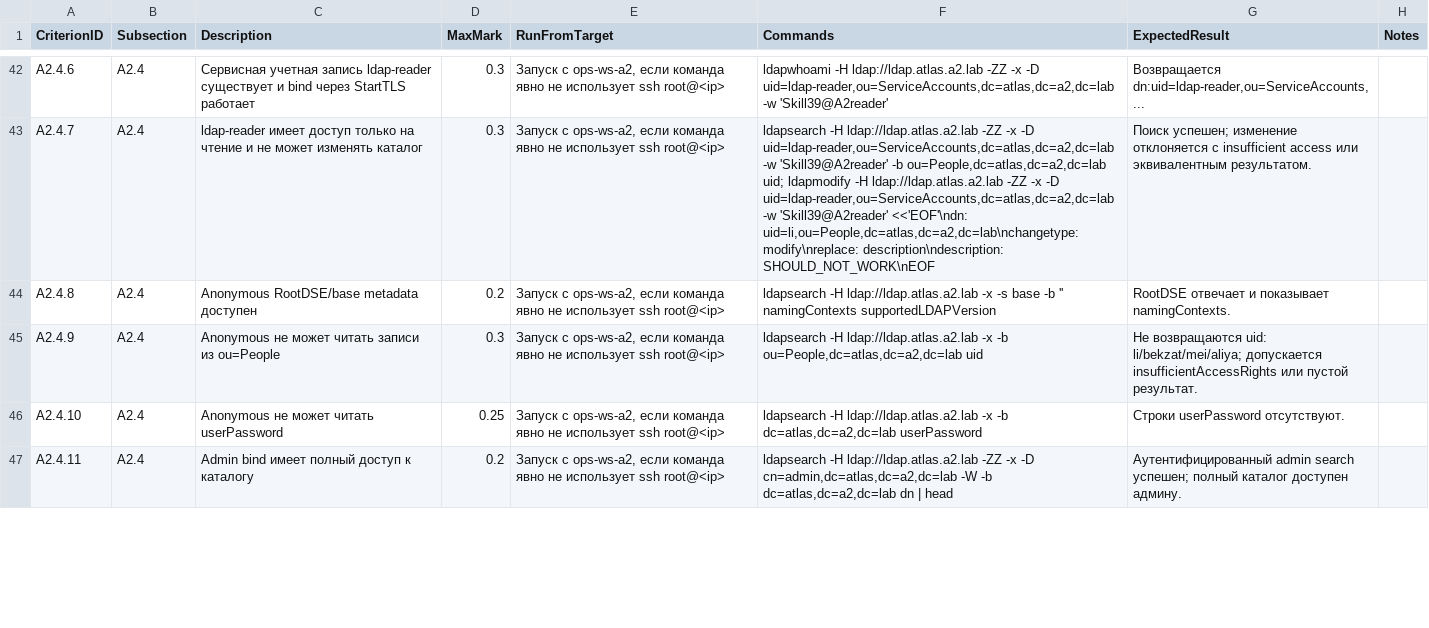
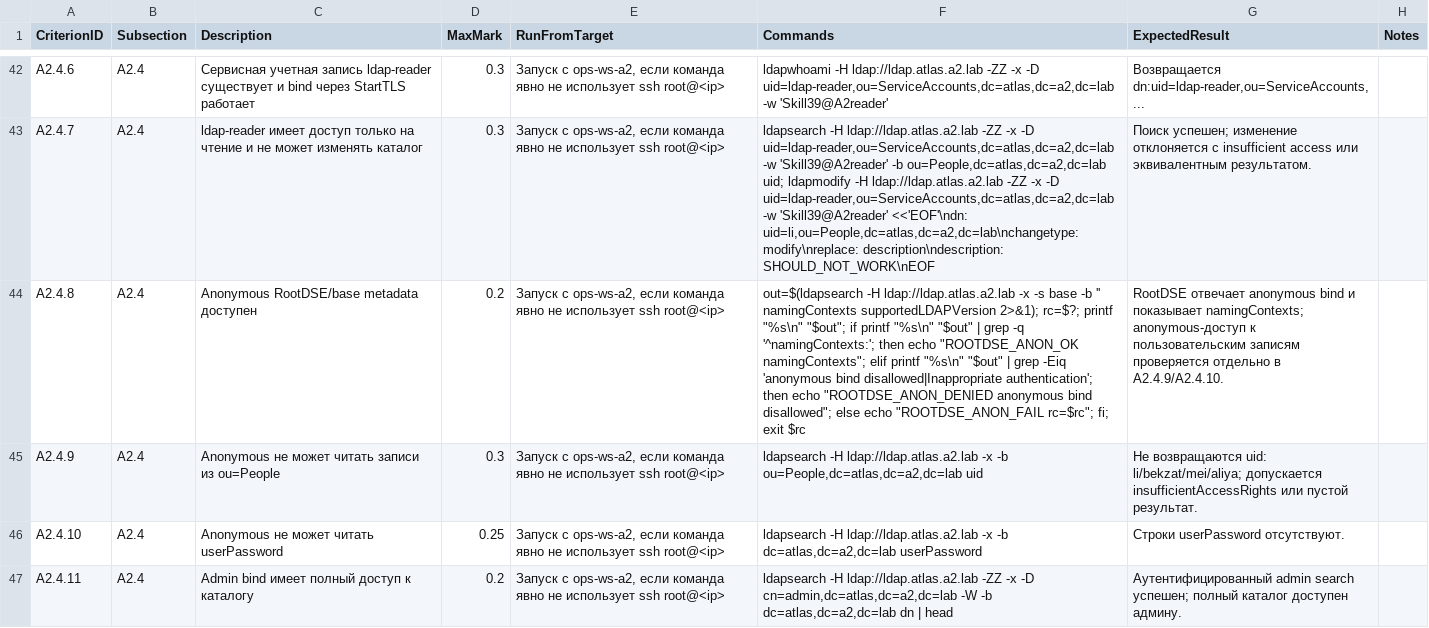
Before and after one commit to light192/WSTC2026_scripts, a TSV file: A2_Evaluation_Scripts_Shanghai_Shenzhen/criteria/a2_criteria_map.tsv, drawn as a sheet; only a part is shown, gaps mark what is left out; the diff covers the shown part only; the diff names each change by its address in the sheet, - before the commit and + after, or states it on an @@ line.

```diff
--- a/A2_Evaluation_Scripts_Shanghai_Shenzhen/criteria/a2_criteria_map.tsv
+++ b/A2_Evaluation_Scripts_Shanghai_Shenzhen/criteria/a2_criteria_map.tsv
-F44 (Commands): ldapsearch -H ldap://ldap.atlas.a2.lab -x -s base -b '' namingContexts supportedLDAPVersion
+F44 (Commands): out=$(ldapsearch -H ldap://ldap.atlas.a2.lab -x -s base -b '' namingContexts supportedLDAPVersion 2>&1); rc=$?; printf "%s\n" "$out"; if printf "%s\n" "$out" | grep -q '^namingContexts:'; then echo "ROOTDSE_ANON_OK namingContexts"; elif printf "%s\n" "$out" | grep -Eiq 'anonymous bind disallowed|Inappropriate authentication'; then echo "ROOTDSE_ANON_DENIED anonymous bind disallowed"; else echo "ROOTDSE_ANON_FAIL rc=$rc"; fi; exit $rc
-G44 (ExpectedResult): RootDSE отвечает и показывает namingContexts.
+G44 (ExpectedResult): RootDSE отвечает anonymous bind и показывает namingContexts; anonymous-доступ к пользовательским записям проверяется отдельно в A2.4.9/A2.4.10.
```
Also changed, not shown: 6 edited cells elsewhere in this file, 3 other files.
